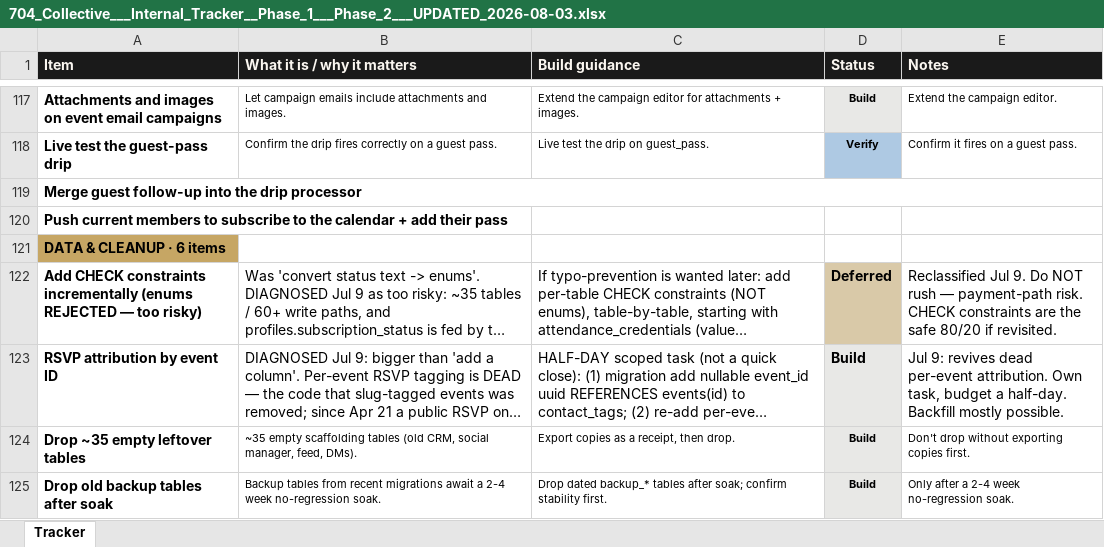
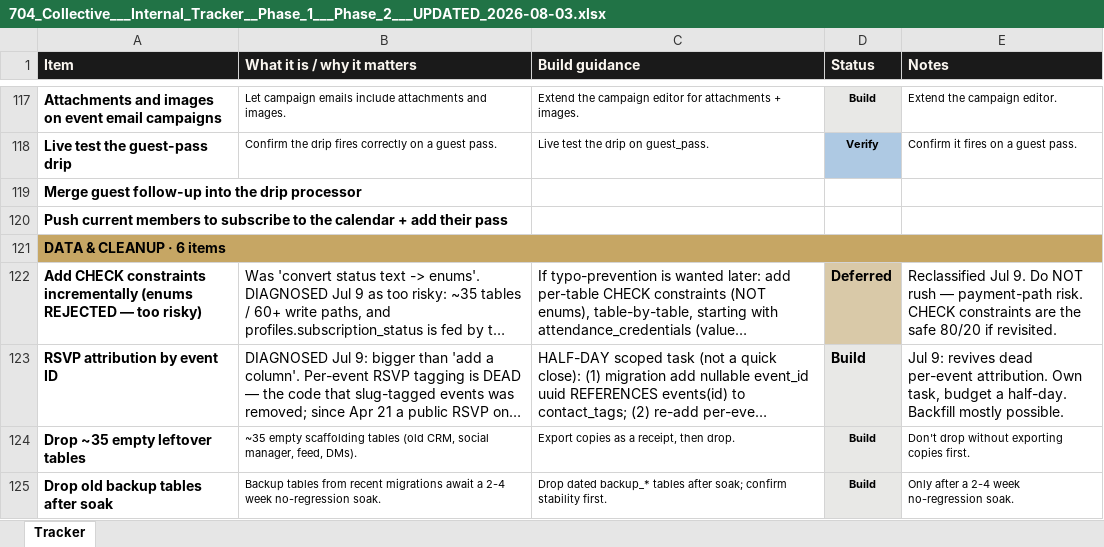
Before and after one commit to 704Collective/704CollectiveOfficial, an Excel workbook: docs/704_Collective___Internal_Tracker__Phase_1___Phase_2___UPDATED_2026-08-03.xlsx, sheet Tracker, drawn as a sheet; only a part is shown, gaps mark what is left out; long unchanged cells end in …; values as stored, in another font and other column widths than the file's, no borders; the diff covers the shown part only; the diff names each change by its address in the sheet, - before the commit and + after, or states it on an @@ line.

```diff
--- a/docs/704_Collective___Internal_Tracker__Phase_1___Phase_2___UPDATED_2026-08-03.xlsx (sheet Tracker)
+++ b/docs/704_Collective___Internal_Tracker__Phase_1___Phase_2___UPDATED_2026-08-03.xlsx (sheet Tracker)
-A119:E119 merged
-D119 fill: #E8E8E6
+D119 fill: none
+A121:E121 merged
```
Also changed, not shown: 5 edited cells, cell formats and merged cells elsewhere in this sheet.
